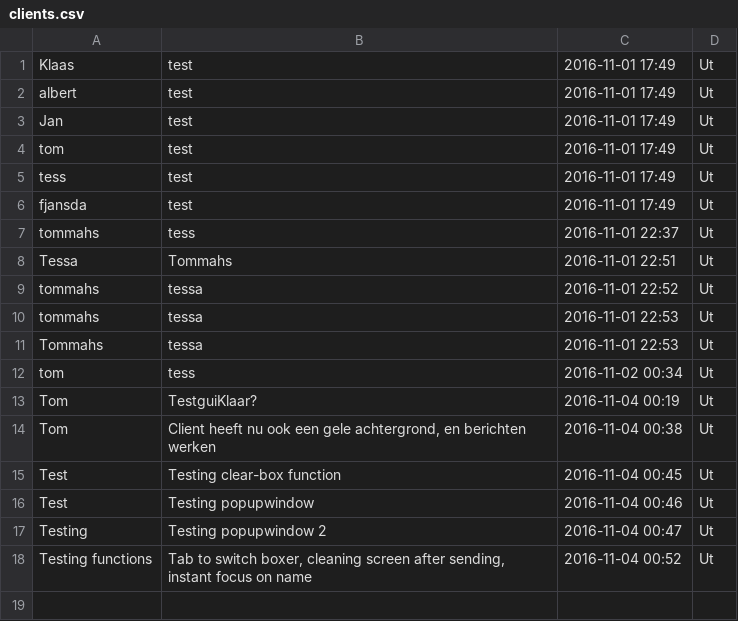
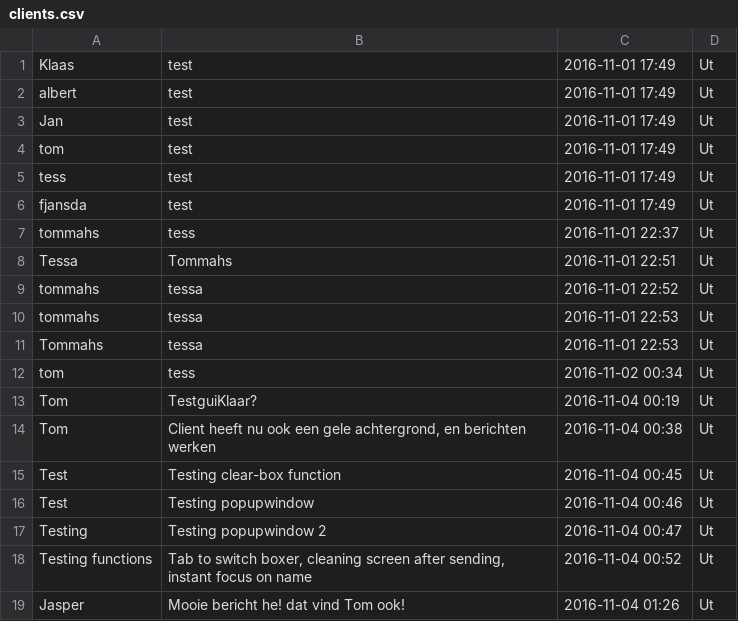
Before and after one commit to tommahs/TeamLolli, a CSV file: clients.csv, drawn as a sheet.

```diff
--- a/clients.csv
+++ b/clients.csv
@@ -18 +18,2 @@ Testing;Testing popupwindow 2;2016-11-04 00:47;Ut
 Testing functions;Tab to switch boxer, cleaning screen after sending, instant focus on name;2016-11-04 00:52;Ut
+Jasper;Mooie bericht he! dat vind Tom ook!;2016-11-04 01:26;Ut
```
Also changed, not shown: ReadyForAck.csv, logfile.csv, 1 other file.
